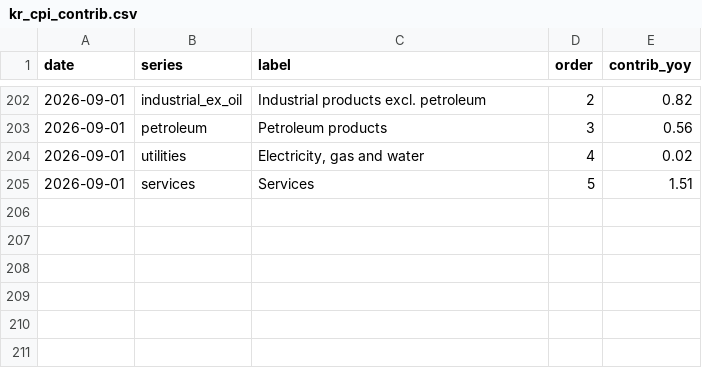
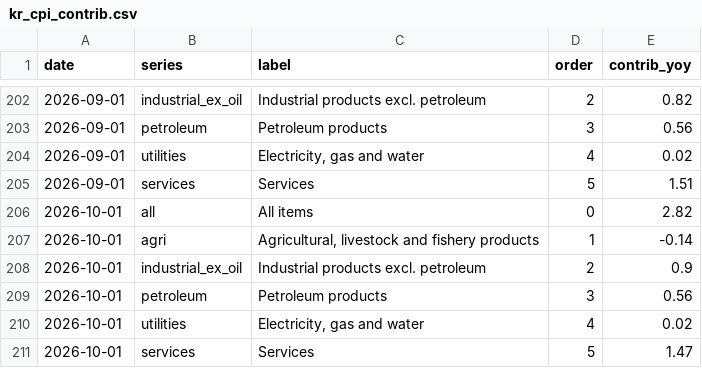
Before and after one commit to AsiaDecoded/Asia-vitals, a CSV file: data/kr/cpi/kr_cpi_contrib.csv, drawn as a sheet; only a part is shown, gaps mark what is left out.

```diff
--- a/data/kr/cpi/kr_cpi_contrib.csv
+++ b/data/kr/cpi/kr_cpi_contrib.csv
@@ -205 +205,7 @@ date,series,label,order,contrib_yoy
 2026-09-01,services,Services,5,1.51
+2026-10-01,all,All items,0,2.82
+2026-10-01,agri,"Agricultural, livestock and fishery products",1,-0.14
+2026-10-01,industrial_ex_oil,Industrial products excl. petroleum,2,0.9
+2026-10-01,petroleum,Petroleum products,3,0.56
+2026-10-01,utilities,"Electricity, gas and water",4,0.02
+2026-10-01,services,Services,5,1.47
```
Also changed, not shown: data/asia/table/asia_table.csv, data/kr/cpi/kr_cpi_diffusion.csv, 9 other files.
